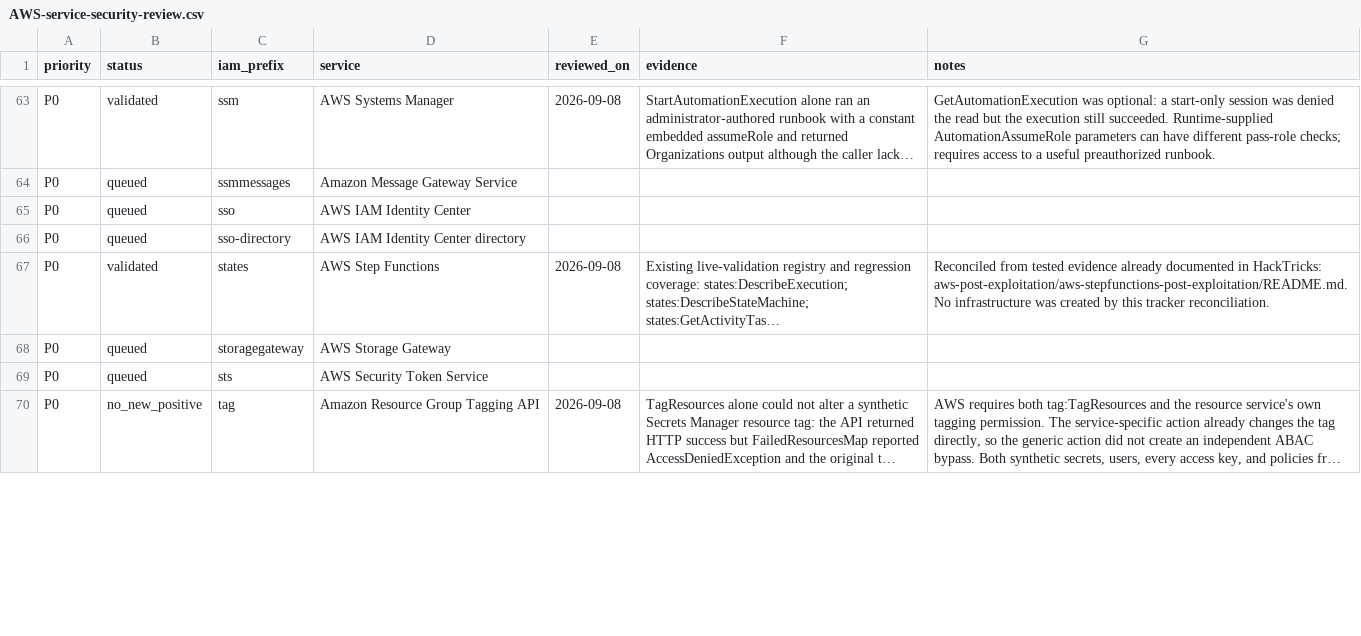
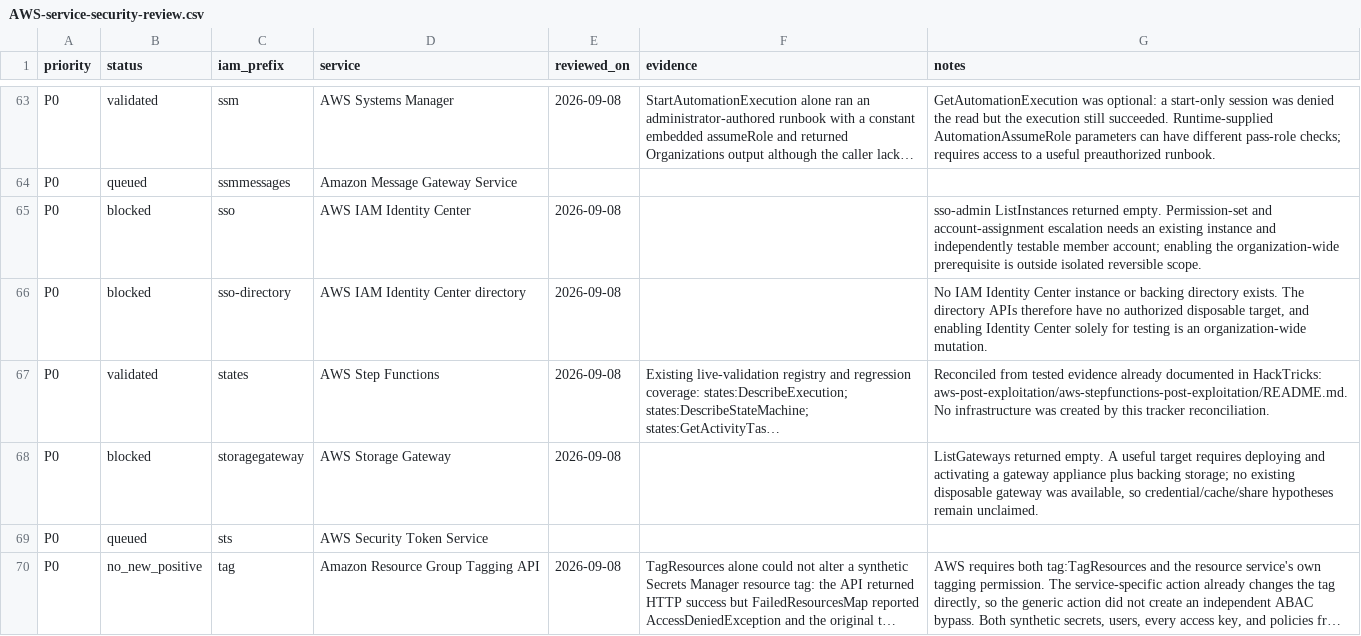
Before and after one commit to carlospolop/CloudPEASS, a CSV file: docs/AWS-service-security-review.csv, drawn as a sheet; only a part is shown, gaps mark what is left out; long unchanged cells end in …; the diff covers the shown part only; the diff names each change by its address in the sheet, - before the commit and + after, or states it on an @@ line.

Commit message:
Record blocked AWS control-plane fixtures

```diff
--- a/docs/AWS-service-security-review.csv
+++ b/docs/AWS-service-security-review.csv
-B65:B66 (status): queued
+B65:B66 (status): blocked
-E65:E66 (reviewed_on): (empty)
+E65:E66 (reviewed_on): 2026-09-08
-G65 (notes): (empty)
+G65 (notes): sso-admin ListInstances returned empty. Permission-set and account-assignment escalation needs an existing instance and independently testable member account; enabling the organization-wide prerequisite is outside isolated reversible scope.
-G66 (notes): (empty)
+G66 (notes): No IAM Identity Center instance or backing directory exists. The directory APIs therefore have no authorized disposable target, and enabling Identity Center solely for testing is an organization-wide mutation.
-B68 (status): queued
+B68 (status): blocked
-E68 (reviewed_on): (empty)
+E68 (reviewed_on): 2026-09-08
-G68 (notes): (empty)
+G68 (notes): ListGateways returned empty. A useful target requires deploying and activating a gateway appliance plus backing storage; no existing disposable gateway was available, so credential/cache/share hypotheses remain unclaimed.
```
Also changed, not shown: 18 edited cells elsewhere in this file, 1 other file.
